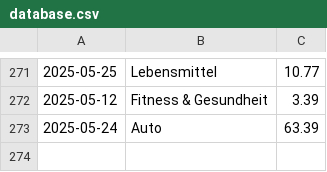
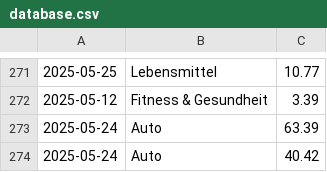
Before and after one commit to home-info/Haushaltsbuch, a CSV file: src/database.csv, drawn as a sheet; only a part is shown, gaps mark what is left out.

Commit message:
Overwrite with new file

```diff
--- a/src/database.csv
+++ b/src/database.csv
@@ -273 +273,2 @@
 2025-05-24,Auto,63.39
+2025-05-24,Auto,40.42
```
